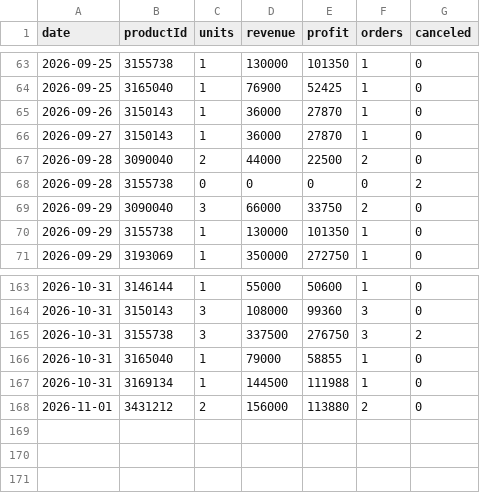
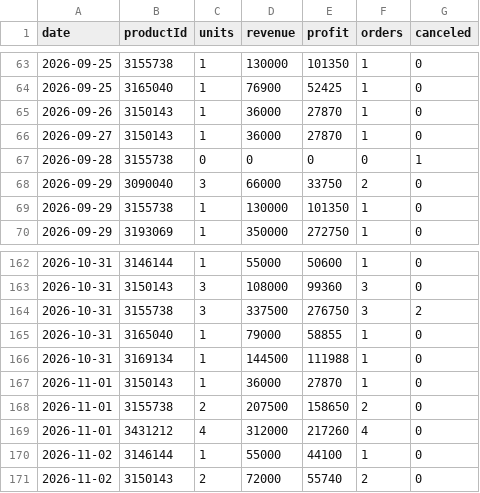
Before and after one commit to ckimework-commits/uzum-1701-dashboard, a CSV file: data/sales_daily.csv, drawn as a sheet; only a part is shown, gaps mark what is left out.

```diff
--- a/data/sales_daily.csv
+++ b/data/sales_daily.csv
@@ -66,4 +66,3 @@ date,productId,units,revenue,profit,orders,canceled
 2026-09-27,3150143,1,36000,27870,1,0
-2026-09-28,3090040,2,44000,22500,2,0
-2026-09-28,3155738,0,0,0,0,2
+2026-09-28,3155738,0,0,0,0,1
 2026-09-29,3090040,3,66000,33750,2,0
@@ -167,2 +166,6 @@ date,productId,units,revenue,profit,orders,canceled
 2026-10-31,3169134,1,144500,111988,1,0
-2026-11-01,3431212,2,156000,113880,2,0
+2026-11-01,3150143,1,36000,27870,1,0
+2026-11-01,3155738,2,207500,158650,2,0
+2026-11-01,3431212,4,312000,217260,4,0
+2026-11-02,3146144,1,55000,44100,1,0
+2026-11-02,3150143,2,72000,55740,2,0
```
Also changed, not shown: data/portfolio_log.csv, 1 other file.
